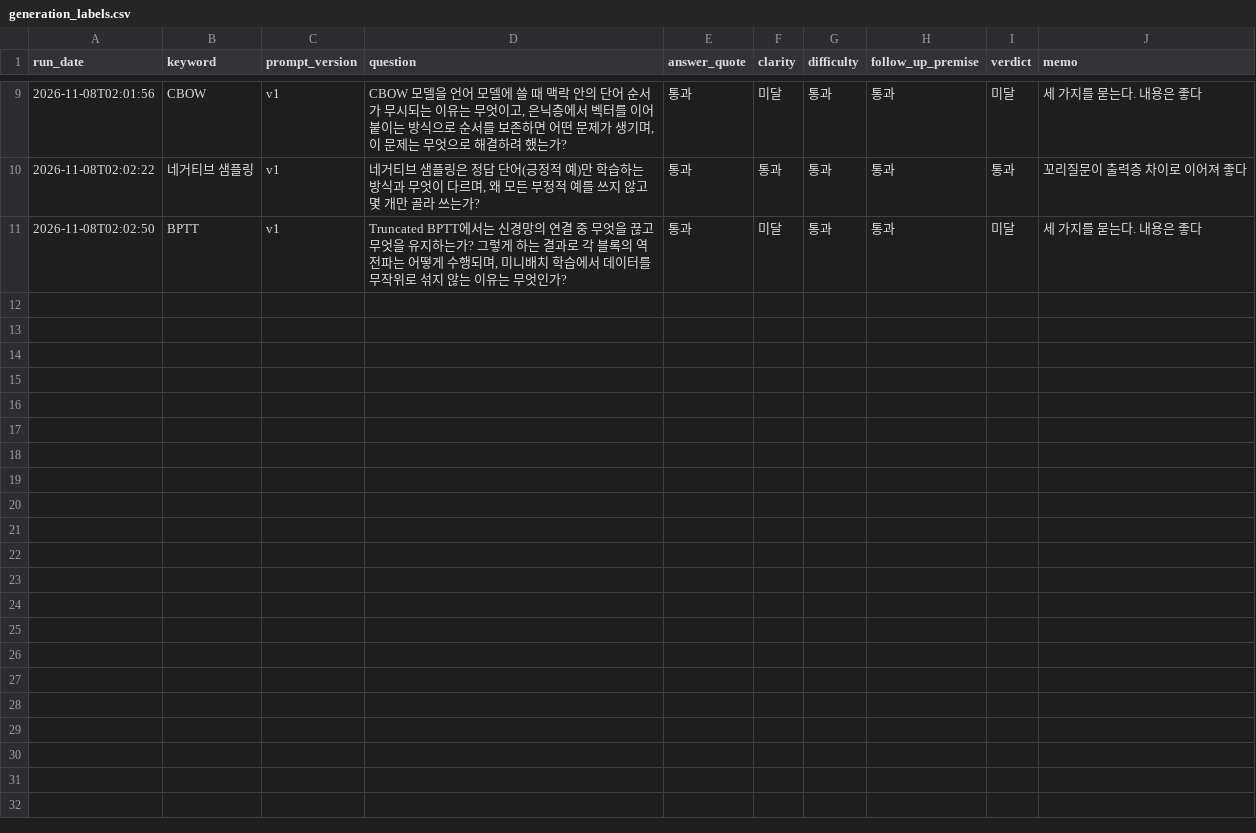
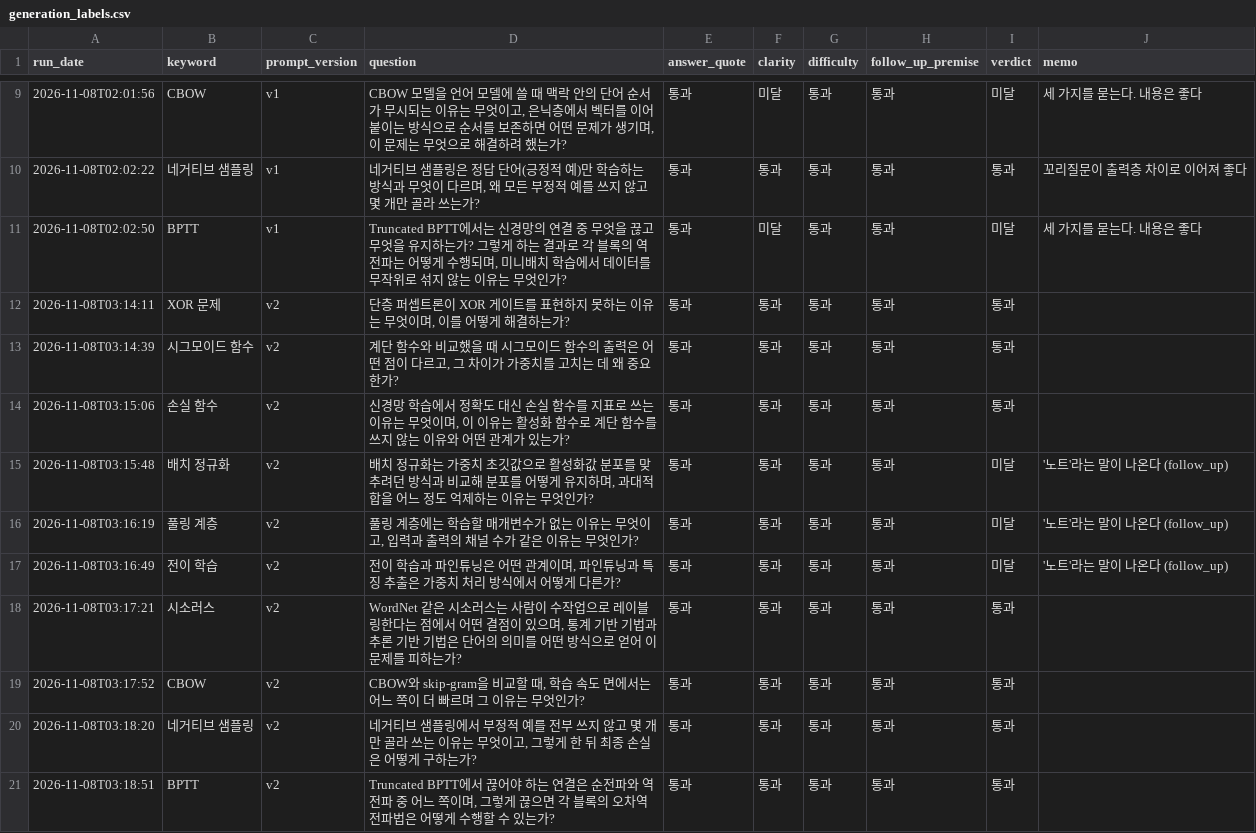
Before and after one commit to woolnd/chagok, a CSV file: eval/generation_labels.csv, drawn as a sheet; only a part is shown, gaps mark what is left out.

Commit message:
test: #38 생성 문제 사람 판정 10개 추가

```diff
--- a/eval/generation_labels.csv
+++ b/eval/generation_labels.csv
@@ -11 +11,11 @@ run_date,keyword,prompt_version,question,answer_quote,clarity,difficulty,follow_
 2026-11-08T02:02:50,BPTT,v1,"Truncated BPTT에서는 신경망의 연결 중 무엇을 끊고 무엇을 유지하는가? 그렇게 하는 결과로 각 블록의 역전파는 어떻게 수행되며, 미니배치 학습에서 데이터를 무작위로 섞지 않는 이유는 무엇인가?",통과,미달,통과,통과,미달,세 가지를 묻는다. 내용은 좋다
+2026-11-08T03:14:11,XOR 문제,v2,"단층 퍼셉트론이 XOR 게이트를 표현하지 못하는 이유는 무엇이며, 이를 어떻게 해결하는가?",통과,통과,통과,통과,통과,
+2026-11-08T03:14:39,시그모이드 함수,v2,"계단 함수와 비교했을 때 시그모이드 함수의 출력은 어떤 점이 다르고, 그 차이가 가중치를 고치는 데 왜 중요한가?",통과,통과,통과,통과,통과,
+2026-11-08T03:15:06,손실 함수,v2,"신경망 학습에서 정확도 대신 손실 함수를 지표로 쓰는 이유는 무엇이며, 이 이유는 활성화 함수로 계단 함수를 쓰지 않는 이유와 어떤 관계가 있는가?",통과,통과,통과,통과,통과,
+2026-11-08T03:15:48,배치 정규화,v2,"배치 정규화는 가중치 초깃값으로 활성화값 분포를 맞추려던 방식과 비교해 분포를 어떻게 유지하며, 과대적합을 어느 정도 억제하는 이유는 무엇인가?",통과,통과,통과,통과,미달,'노트'라는 말이 나온다 (follow_up)
+2026-11-08T03:16:19,풀링 계층,v2,"풀링 계층에는 학습할 매개변수가 없는 이유는 무엇이고, 입력과 출력의 채널 수가 같은 이유는 무엇인가?",통과,통과,통과,통과,미달,'노트'라는 말이 나온다 (follow_up)
+2026-11-08T03:16:49,전이 학습,v2,"전이 학습과 파인튜닝은 어떤 관계이며, 파인튜닝과 특징 추출은 가중치 처리 방식에서 어떻게 다른가?",통과,통과,통과,통과,미달,'노트'라는 말이 나온다 (follow_up)
+2026-11-08T03:17:21,시소러스,v2,"WordNet 같은 시소러스는 사람이 수작업으로 레이블링한다는 점에서 어떤 결점이 있으며, 통계 기반 기법과 추론 기반 기법은 단어의 의미를 어떤 방식으로 얻어 이 문제를 피하는가?",통과,통과,통과,통과,통과,
+2026-11-08T03:17:52,CBOW,v2,"CBOW와 skip-gram을 비교할 때, 학습 속도 면에서는 어느 쪽이 더 빠르며 그 이유는 무엇인가?",통과,통과,통과,통과,통과,
+2026-11-08T03:18:20,네거티브 샘플링,v2,"네거티브 샘플링에서 부정적 예를 전부 쓰지 않고 몇 개만 골라 쓰는 이유는 무엇이고, 그렇게 한 뒤 최종 손실은 어떻게 구하는가?",통과,통과,통과,통과,통과,
+2026-11-08T03:18:51,BPTT,v2,"Truncated BPTT에서 끊어야 하는 연결은 순전파와 역전파 중 어느 쪽이며, 그렇게 끊으면 각 블록의 오차역전파법은 어떻게 수행할 수 있는가?",통과,통과,통과,통과,통과,
```
